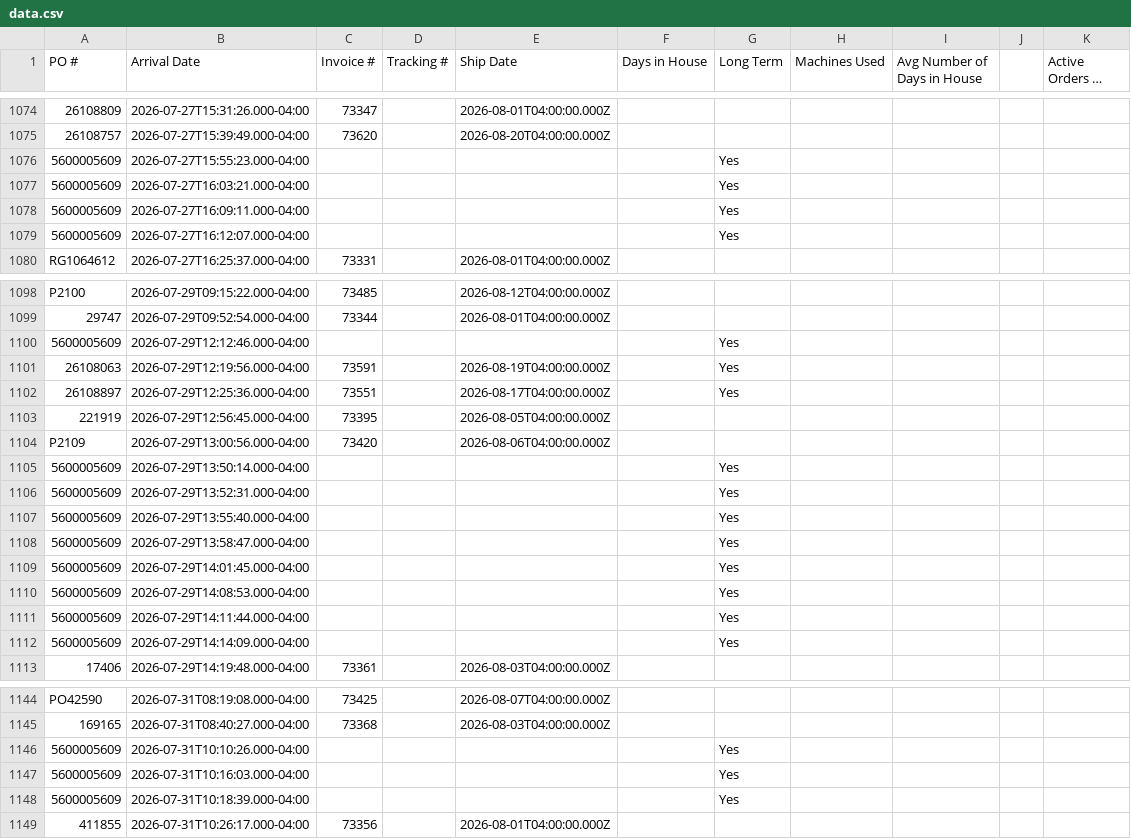
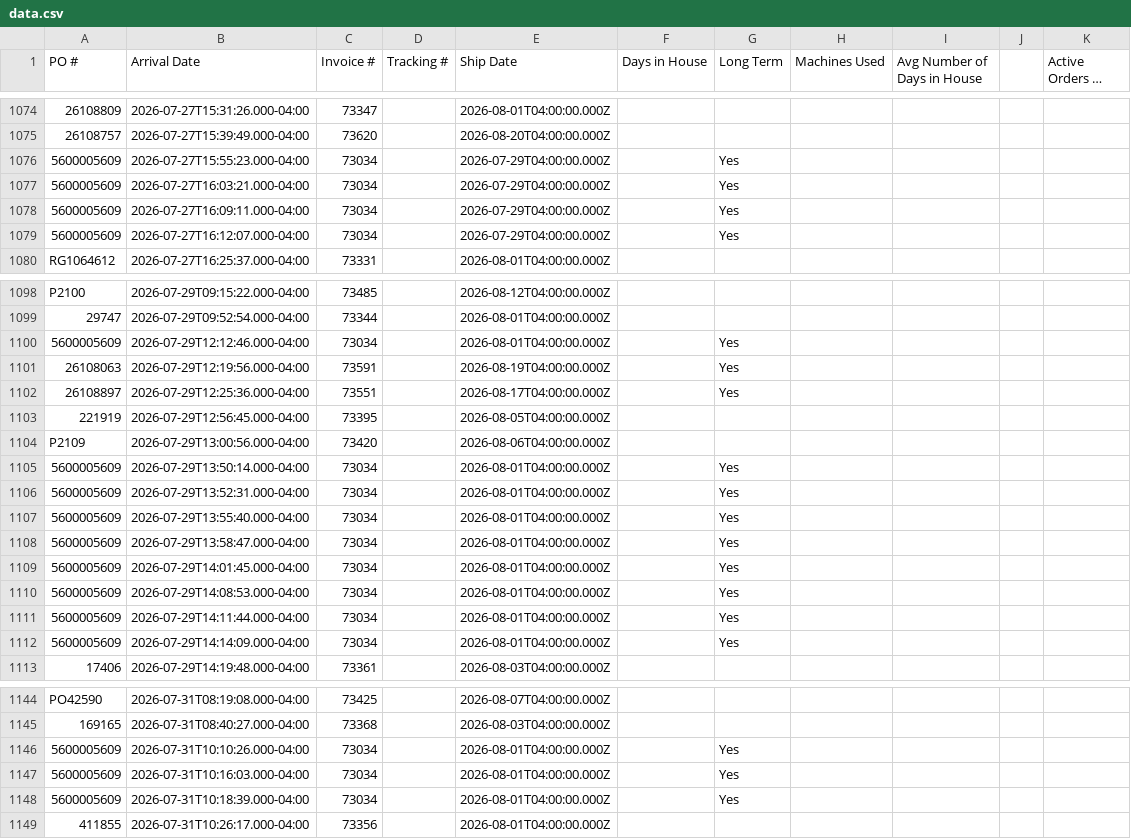
Before and after one commit to cgprecise/pic-dashboard, a CSV file: data.csv, drawn as a sheet; only a part is shown, gaps mark what is left out; long unchanged cells end in …; the diff covers the shown part only; the diff names each change by its address in the sheet, - before the commit and + after, or states it on an @@ line.

```diff
--- a/data.csv
+++ b/data.csv
-C1076:C1079 (Invoice #): (empty)
+C1076:C1079 (Invoice #): 73034
-E1076:E1079 (Ship Date): (empty)
+E1076:E1079 (Ship Date): 2026-07-29T04:00:00.000Z
-C1100 (Invoice #): (empty)
+C1100 (Invoice #): 73034
-E1100 (Ship Date): (empty)
+E1100 (Ship Date): 2026-08-01T04:00:00.000Z
-C1105:C1112 (Invoice #): (empty)
+C1105:C1112 (Invoice #): 73034
-E1105:E1112 (Ship Date): (empty)
+E1105:E1112 (Ship Date): 2026-08-01T04:00:00.000Z
-C1146:C1148 (Invoice #): (empty)
+C1146:C1148 (Invoice #): 73034
-E1146:E1148 (Ship Date): (empty)
+E1146:E1148 (Ship Date): 2026-08-01T04:00:00.000Z
```
Also changed, not shown: 1 added row and 95 edited cells elsewhere in this file.
